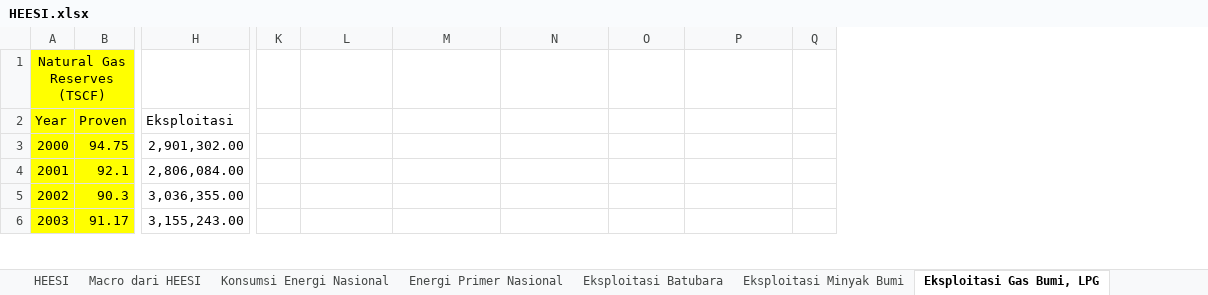
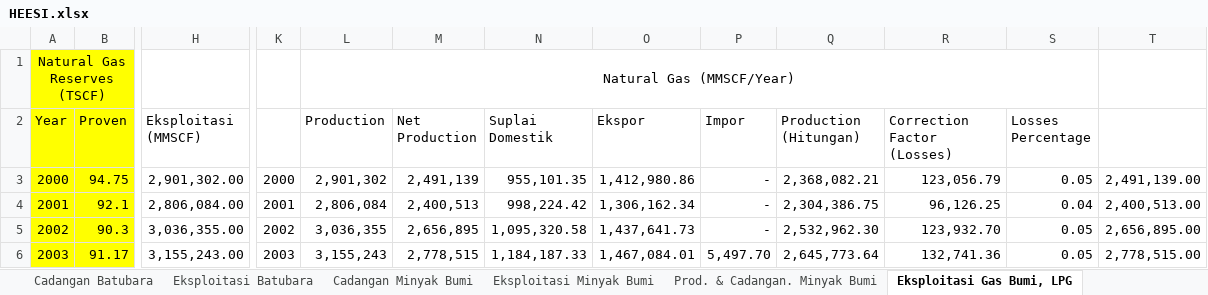
Before and after one commit to anwari32/system_dynamics_reference, an Excel workbook: HEESI/HEESI.xlsx, sheet Eksploitasi Gas Bumi, LPG, drawn as a sheet; only a part is shown, gaps mark what is left out; values as stored, in another font and other column widths than the file's, no borders; removed rows and columns are numbered as before the commit, all else as after; the diff covers the shown part only; the diff names each change by its address in the sheet, - before the commit and + after, or states it on an @@ line.

```diff
--- a/HEESI/HEESI.xlsx (sheet Eksploitasi Gas Bumi, LPG)
+++ b/HEESI/HEESI.xlsx (sheet Eksploitasi Gas Bumi, LPG)
+sheet tab: Cadangan Batubara
+sheet tab: Cadangan Minyak Bumi
+sheet tab: Prod. & Cadangan. Minyak Bumi
+column M (Net Production), rows 3-6: 2,491,139 | 2,400,513 | 2,656,895 | 2,778,515
-column Q, empty
+column R (Correction Factor (Losses)), rows 3-6: 123,056.79 | 96,126.25 | 123,932.70 | 132,741.36
+column S (Losses Percentage), rows 3-6: 0.05 | 0.04 | 0.05 | 0.05
+column T, rows 3-6: 2,491,139.00 | 2,400,513.00 | 2,656,895.00 | 2,778,515.00
-L1 (Production): (empty)
+L1 (Production): Natural Gas (MMSCF/Year)
+L1:S1 merged
-H2: Eksploitasi
+H2: Eksploitasi (MMSCF)
-L2: (empty)
+L2: Production
-N2: (empty)
+N2: Suplai Domestik
-O2: (empty)
+O2: Ekspor
-P2: (empty)
+P2: Impor
-Q2: (empty)
+Q2: Production (Hitungan)
-K3: (empty)
+K3: 2000
-L3 (Production): (empty)
+L3 (Production): 2,901,302
-N3 (Suplai Domestik): (empty)
+N3 (Suplai Domestik): 955,101.35
-O3 (Ekspor): (empty)
+O3 (Ekspor): 1,412,980.86
-P3:P5 (Impor): (empty)
+P3:P5 (Impor): -
-Q3 (Production (Hitungan)): (empty)
+Q3 (Production (Hitungan)): 2,368,082.21
-K4: (empty)
+K4: 2001
-L4 (Production): (empty)
+L4 (Production): 2,806,084
-N4 (Suplai Domestik): (empty)
+N4 (Suplai Domestik): 998,224.42
-O4 (Ekspor): (empty)
+O4 (Ekspor): 1,306,162.34
-Q4 (Production (Hitungan)): (empty)
+Q4 (Production (Hitungan)): 2,304,386.75
-K5: (empty)
+K5: 2002
-L5 (Production): (empty)
+L5 (Production): 3,036,355
-N5 (Suplai Domestik): (empty)
+N5 (Suplai Domestik): 1,095,320.58
-O5 (Ekspor): (empty)
+O5 (Ekspor): 1,437,641.73
-Q5 (Production (Hitungan)): (empty)
+Q5 (Production (Hitungan)): 2,532,962.30
-K6: (empty)
+K6: 2003
-L6 (Production): (empty)
+L6 (Production): 3,155,243
-N6 (Suplai Domestik): (empty)
+N6 (Suplai Domestik): 1,184,187.33
-O6 (Ekspor): (empty)
+O6 (Ekspor): 1,467,084.01
-P6 (Impor): (empty)
+P6 (Impor): 5,497.70
-Q6 (Production (Hitungan)): (empty)
+Q6 (Production (Hitungan)): 2,645,773.64
```
Also changed, not shown: 286 edited cells and cell formats elsewhere in this sheet, sheet HEESI, sheet Eksploitasi Batubara, sheet Prod. Gas Bumi, LNG, LPG, sheet Energi Primer Nasional, sheet Eksploitasi Minyak Bumi, sheet Macro dari HEESI, 2 more sheets, other sheet tabs, formulas that keep their value, charts or pictures, PLN/Recap PLN.xlsx, 8 other files.
